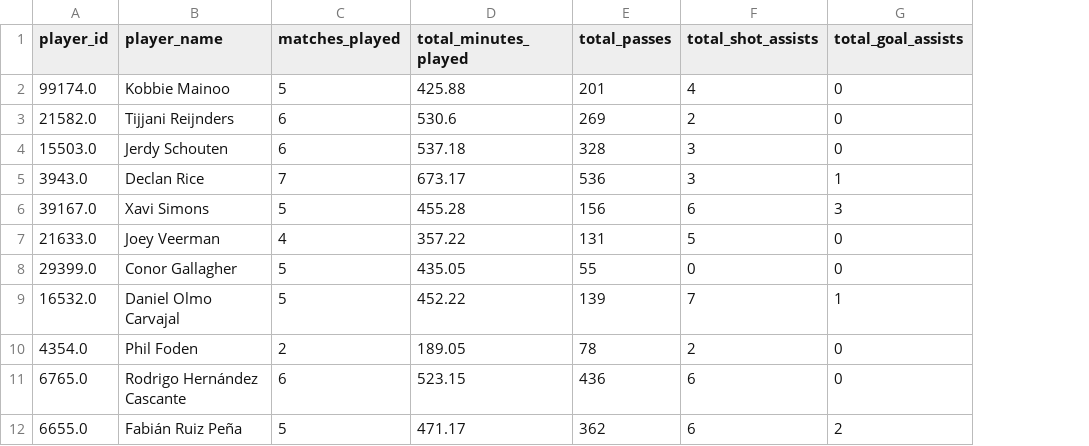
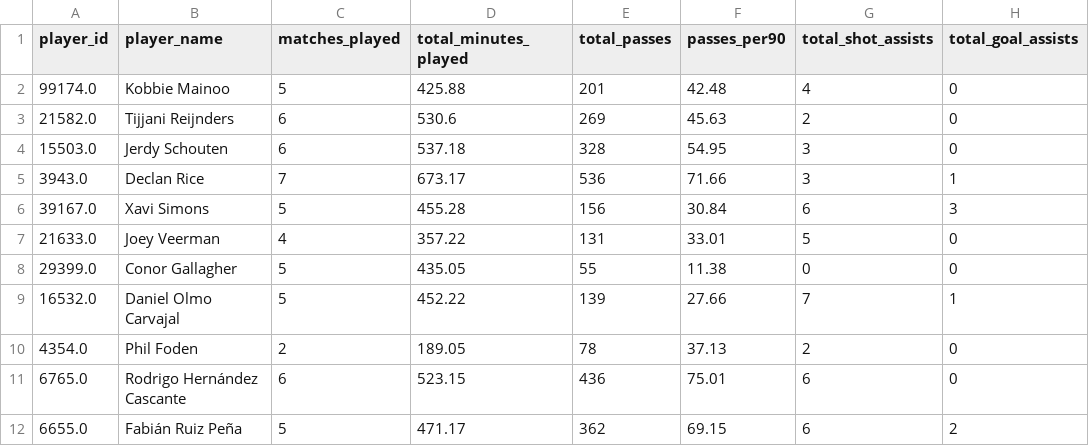
Before and after one commit to senagal/Soccermatics-Project1, a CSV file: Streamlit/euro2024_midfielders_summary.csv, drawn as a sheet; only a part is shown; the diff names each change by its address in the sheet, - before the commit and + after, or states it on an @@ line.

Commit message:
Passes per 90 added.

```diff
--- a/Streamlit/euro2024_midfielders_summary.csv
+++ b/Streamlit/euro2024_midfielders_summary.csv
+column F (passes_per90), rows 2-12: 42.48 | 45.63 | 54.95 | 71.66 | 30.84 | 33.01 | 11.38 | 27.66 | 37.13 | 75.01 | 69.15
```
Also changed, not shown: 4 other files.
